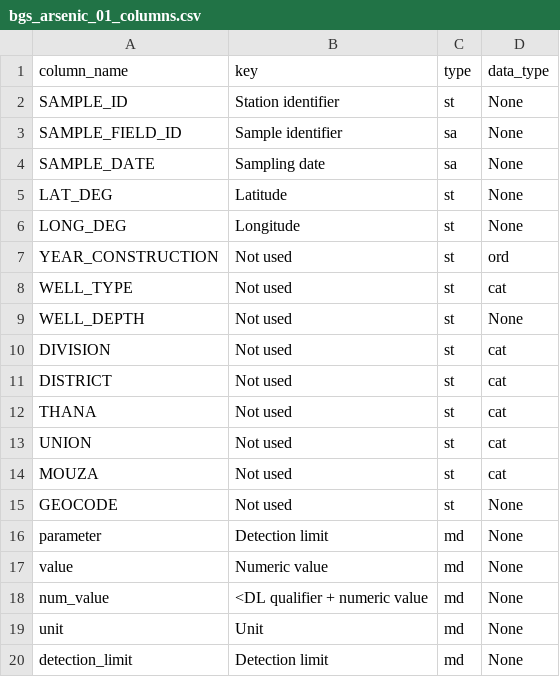
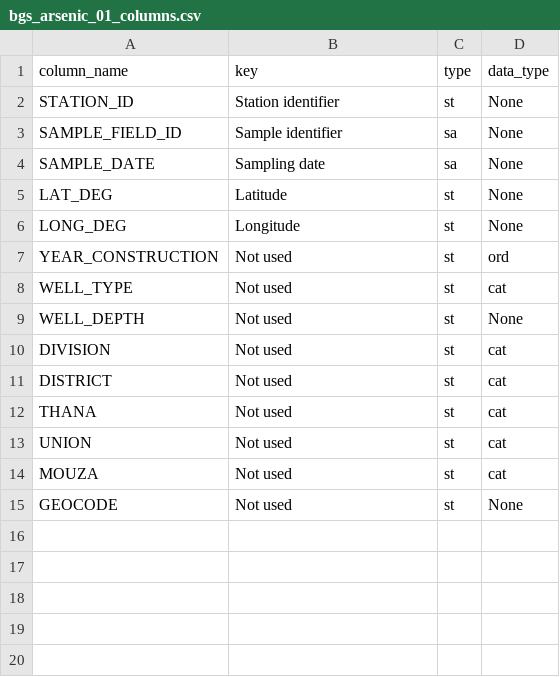
Before and after one commit to lcalmbach/st-piper, a CSV file: data/bgs_arsenic_01_columns.csv, drawn as a sheet.

```diff
--- a/data/bgs_arsenic_01_columns.csv
+++ b/data/bgs_arsenic_01_columns.csv
@@ -1,3 +1,3 @@
 column_name;key;type;data_type
-SAMPLE_ID;Station identifier;st;None
+STATION_ID;Station identifier;st;None
 SAMPLE_FIELD_ID;Sample identifier;sa;None
@@ -15,6 +15 @@ MOUZA;Not used;st;cat
 GEOCODE;Not used;st;None
-parameter;Detection limit;md;None
-value;Numeric value;md;None
-num_value;<DL qualifier + numeric value;md;None
-unit;Unit;md;None
-detection_limit;Detection limit;md;None
```
Also changed, not shown: data/100067_columns.csv, data/bgs_arsenic_01.csv, 14 other files.
